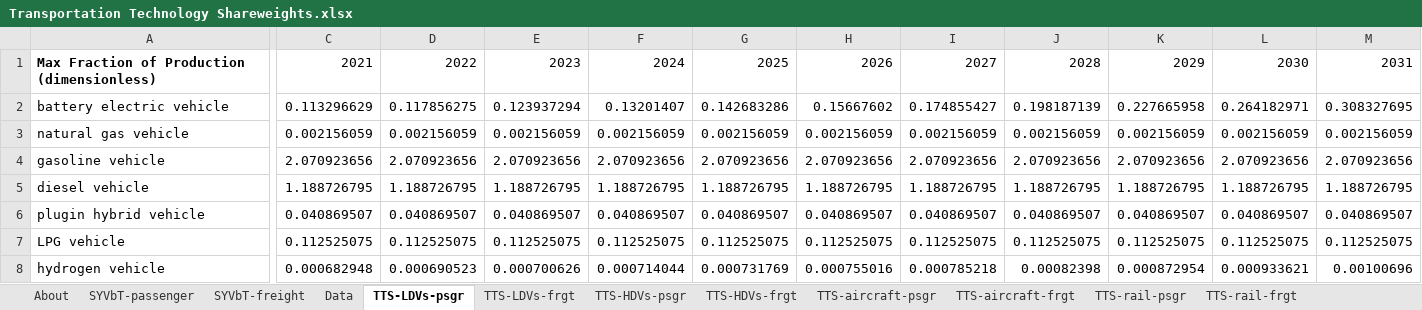
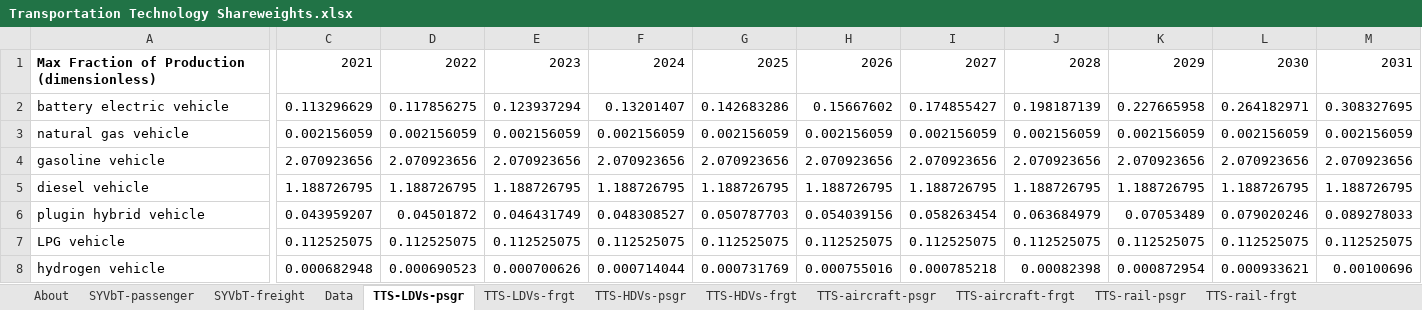
Before and after one commit to EnergyInnovation/eps-southkorea, an Excel workbook: InputData/trans/TTS/Transportation Technology Shareweights.xlsx, sheet TTS-LDVs-psgr, drawn as a sheet; only a part is shown, gaps mark what is left out; values as stored, in another font and other column widths than the file's, no borders; the diff covers the shown part only; the diff names each change by its address in the sheet, - before the commit and + after, or states it on an @@ line.

```diff
--- a/InputData/trans/TTS/Transportation Technology Shareweights.xlsx (sheet TTS-LDVs-psgr)
+++ b/InputData/trans/TTS/Transportation Technology Shareweights.xlsx (sheet TTS-LDVs-psgr)
-C6: 0.040869507
+C6: 0.043959207
-D6: 0.040869507
+D6: 0.04501872
-E6: 0.040869507
+E6: 0.046431749
-F6: 0.040869507
+F6: 0.048308527
-G6: 0.040869507
+G6: 0.050787703
-H6: 0.040869507
+H6: 0.054039156
-I6: 0.040869507
+I6: 0.058263454
-J6: 0.040869507
+J6: 0.063684979
-K6: 0.040869507
+K6: 0.07053489
-L6: 0.040869507
+L6: 0.079020246
-M6: 0.040869507
+M6: 0.089278033
```
Also changed, not shown: 19 edited cells elsewhere in this sheet, sheet Data, sheet TTS-LDVs-frgt, charts or pictures, InputData/trans/AVL/Avg Vehicle Lifetime.xlsx, InputData/trans/SoCDTtiNTY/Share of Cargo Dist Transported that is New This Year.xlsx, 4 other files.
